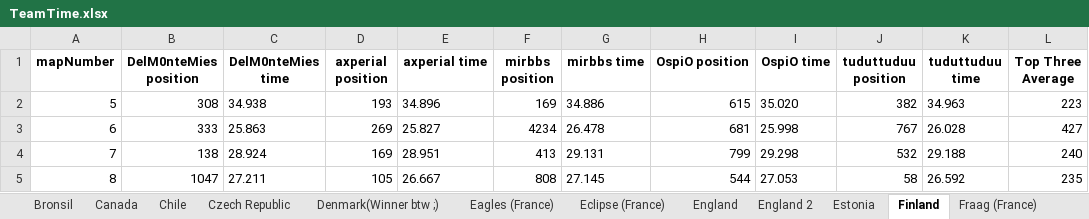
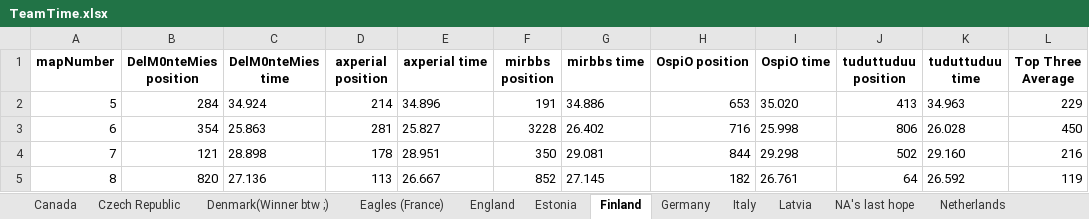
Before and after one commit to JohanThomsen/TeamPositionFinder, an Excel workbook: TeamTime.xlsx, sheet Finland, drawn as a sheet; only a part is shown; values as stored, in another font and other column widths than the file's, no borders; the diff covers the shown part only; the diff names each change by its address in the sheet, - before the commit and + after, or states it on an @@ line.

```diff
--- a/TeamTime.xlsx (sheet Finland)
+++ b/TeamTime.xlsx (sheet Finland)
-sheet tab: England 2
+sheet tab: Netherlands
-sheet tab: Bronsil
-sheet tab: Chile
-sheet tab: Eclipse (France)
-sheet tab: Fraag (France)
@@ sheet tab order changed: Canada | Czech Republic | Denmark(Winner btw ;) | Eagles (France) | England | Estonia | Finland | Germany | Italy | Latvia | NA's last hope | Netherlands @@
-B2 (DelM0nteMies position): 308
+B2 (DelM0nteMies position): 284
-C2 (DelM0nteMies time): 34.938
+C2 (DelM0nteMies time): 34.924
-D2 (axperial position): 193
+D2 (axperial position): 214
-F2 (mirbbs position): 169
+F2 (mirbbs position): 191
-H2 (OspiO position): 615
+H2 (OspiO position): 653
-J2 (tuduttuduu position): 382
+J2 (tuduttuduu position): 413
-L2 (Top Three Average): 223
+L2 (Top Three Average): 229
-B3 (DelM0nteMies position): 333
+B3 (DelM0nteMies position): 354
-D3 (axperial position): 269
+D3 (axperial position): 281
-F3 (mirbbs position): 4234
+F3 (mirbbs position): 3228
-G3 (mirbbs time): 26.478
+G3 (mirbbs time): 26.402
-H3 (OspiO position): 681
+H3 (OspiO position): 716
-J3 (tuduttuduu position): 767
+J3 (tuduttuduu position): 806
-L3 (Top Three Average): 427
+L3 (Top Three Average): 450
-B4 (DelM0nteMies position): 138
+B4 (DelM0nteMies position): 121
-C4 (DelM0nteMies time): 28.924
+C4 (DelM0nteMies time): 28.898
-D4 (axperial position): 169
+D4 (axperial position): 178
-F4 (mirbbs position): 413
+F4 (mirbbs position): 350
-G4 (mirbbs time): 29.131
+G4 (mirbbs time): 29.081
-H4 (OspiO position): 799
+H4 (OspiO position): 844
-J4 (tuduttuduu position): 532
+J4 (tuduttuduu position): 502
-K4 (tuduttuduu time): 29.188
+K4 (tuduttuduu time): 29.160
-L4 (Top Three Average): 240
+L4 (Top Three Average): 216
-B5 (DelM0nteMies position): 1047
+B5 (DelM0nteMies position): 820
-C5 (DelM0nteMies time): 27.211
+C5 (DelM0nteMies time): 27.136
-D5 (axperial position): 105
+D5 (axperial position): 113
-F5 (mirbbs position): 808
+F5 (mirbbs position): 852
-H5 (OspiO position): 544
+H5 (OspiO position): 182
-I5 (OspiO time): 27.053
+I5 (OspiO time): 26.761
-J5 (tuduttuduu position): 58
+J5 (tuduttuduu position): 64
-L5 (Top Three Average): 235
+L5 (Top Three Average): 119
```
Also changed, not shown: 111 edited cells elsewhere in this sheet, sheet Netherlands, sheet Germany, sheet Italy, sheet Czech Republic, sheet Latvia, sheet Eagles (France), 9 more sheets, other sheet tabs, 2 other files.
